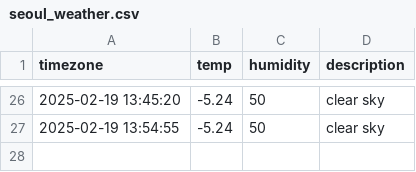
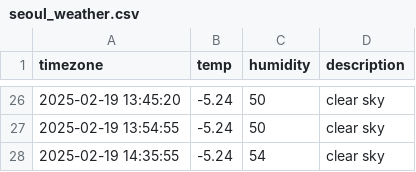
Before and after one commit to RohJoonHoo/seoul_weather, a CSV file: seoul_weather.csv, drawn as a sheet; only a part is shown, gaps mark what is left out; the diff names each change by its address in the sheet, - before the commit and + after, or states it on an @@ line.

```diff
--- a/seoul_weather.csv
+++ b/seoul_weather.csv
+row 28: 2025-02-19 14:35:55 | -5.24 | 54 | clear sky
```
